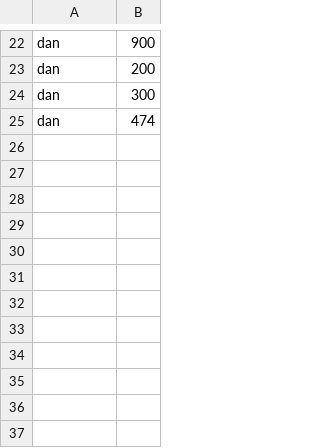
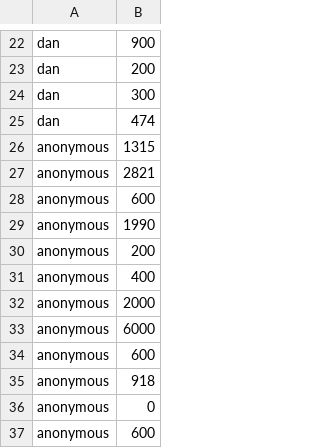
Before and after one commit to JosephShafer/Shiba-Survival, a CSV file: scores.csv, drawn as a sheet; only a part is shown, gaps mark what is left out.

```diff
--- a/scores.csv
+++ b/scores.csv
@@ -25 +25,13 @@ dan,300
 dan,474
+anonymous,1315
+anonymous,2821
+anonymous,600
+anonymous,1990
+anonymous,200
+anonymous,400
+anonymous,2000
+anonymous,6000
+anonymous,600
+anonymous,918
+anonymous,0
+anonymous,600
```
Also changed, not shown: 2 other files.
